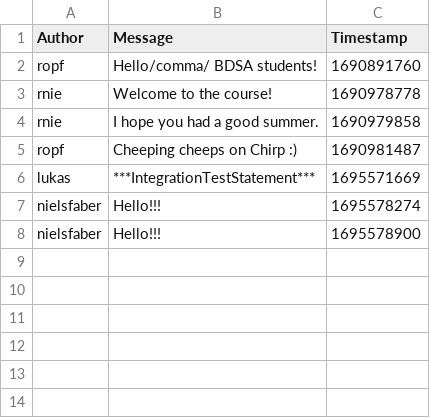
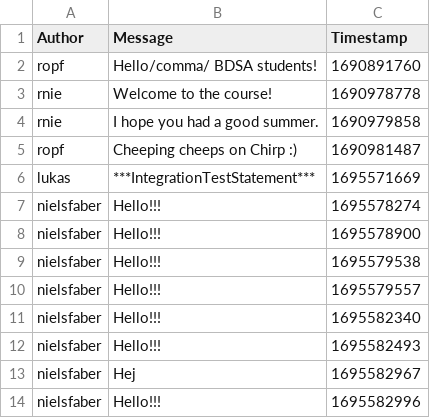
Before and after one commit to ITU-BDSA23-GROUP4/Chirp, a CSV file: src/Chirp/chirp_cli_db.csv, drawn as a sheet.

```diff
--- a/src/Chirp/chirp_cli_db.csv
+++ b/src/Chirp/chirp_cli_db.csv
@@ -8 +8,7 @@ nielsfaber,Hello!!!,1695578274
 nielsfaber,Hello!!!,1695578900
+nielsfaber,Hello!!!,1695579538
+nielsfaber,Hello!!!,1695579557
+nielsfaber,Hello!!!,1695582340
+nielsfaber,Hello!!!,1695582493
+nielsfaber,Hej,1695582967
+nielsfaber,Hello!!!,1695582996
```
Also changed, not shown: 1 other file.
